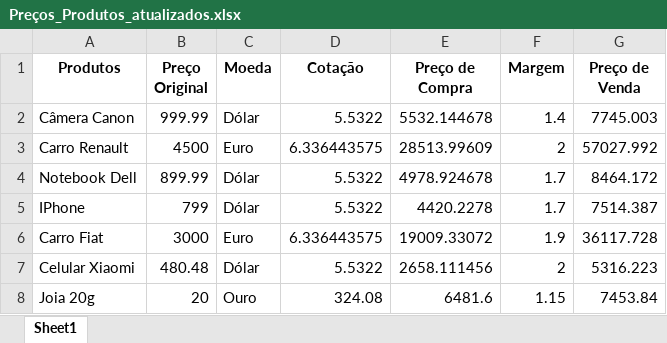
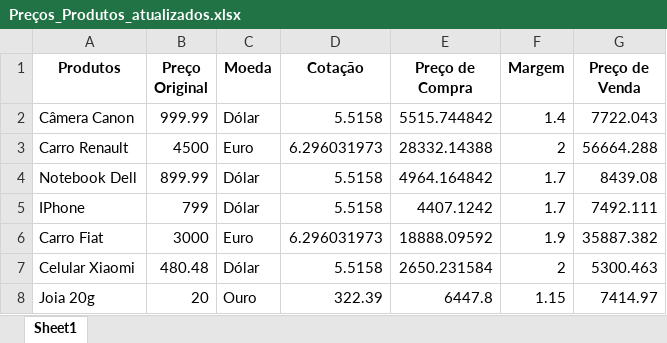
Before and after one commit to Ana-ovidio/IntelligenceToolsPython, an Excel workbook: Atumação_web/Preços_Produtos_atualizados.xlsx, sheet Sheet1, drawn as a sheet; values as stored, in another font and other column widths than the file's, no borders; the diff names each change by its address in the sheet, - before the commit and + after, or states it on an @@ line.

Commit message:
Otimização na captura das linhas e das colunas de um DataFrame)

```diff
--- a/Atumação_web/Preços_Produtos_atualizados.xlsx (sheet Sheet1)
+++ b/Atumação_web/Preços_Produtos_atualizados.xlsx (sheet Sheet1)
-D2 (Cotação): 5.5322
+D2 (Cotação): 5.5158
-E2 (Preço de Compra): 5532.144678
+E2 (Preço de Compra): 5515.744842
-G2 (Preço de Venda): 7745.003
+G2 (Preço de Venda): 7722.043
-D3 (Cotação): 6.336443575
+D3 (Cotação): 6.296031973
-E3 (Preço de Compra): 28513.99609
+E3 (Preço de Compra): 28332.14388
-G3 (Preço de Venda): 57027.992
+G3 (Preço de Venda): 56664.288
-D4:D5 (Cotação): 5.5322
+D4:D5 (Cotação): 5.5158
-E4 (Preço de Compra): 4978.924678
+E4 (Preço de Compra): 4964.164842
-G4 (Preço de Venda): 8464.172
+G4 (Preço de Venda): 8439.08
-E5 (Preço de Compra): 4420.2278
+E5 (Preço de Compra): 4407.1242
-G5 (Preço de Venda): 7514.387
+G5 (Preço de Venda): 7492.111
-D6 (Cotação): 6.336443575
+D6 (Cotação): 6.296031973
-E6 (Preço de Compra): 19009.33072
+E6 (Preço de Compra): 18888.09592
-G6 (Preço de Venda): 36117.728
+G6 (Preço de Venda): 35887.382
-D7 (Cotação): 5.5322
+D7 (Cotação): 5.5158
-E7 (Preço de Compra): 2658.111456
+E7 (Preço de Compra): 2650.231584
-G7 (Preço de Venda): 5316.223
+G7 (Preço de Venda): 5300.463
-D8 (Cotação): 324.08
+D8 (Cotação): 322.39
-E8 (Preço de Compra): 6481.6
+E8 (Preço de Compra): 6447.8
-G8 (Preço de Venda): 7453.84
+G8 (Preço de Venda): 7414.97
```
Also changed, not shown: 2 other files.
